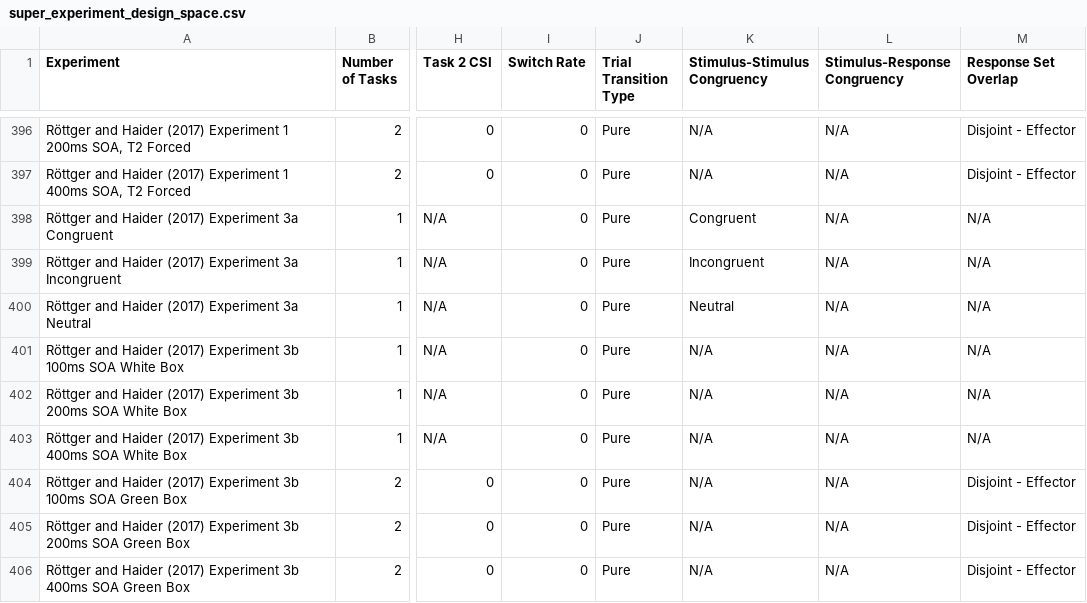
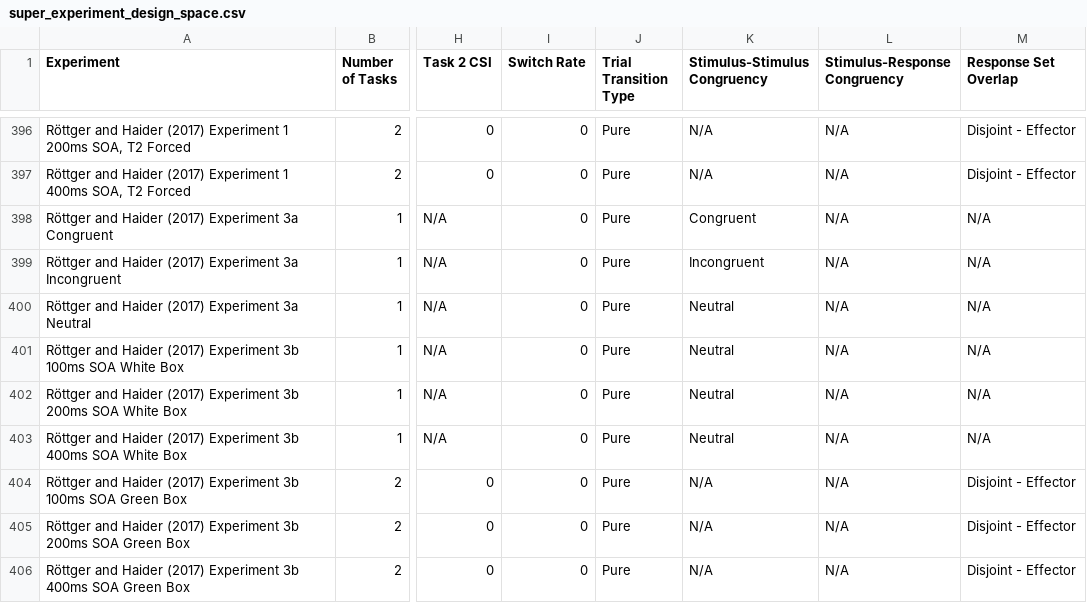
Before and after one commit to syntactic/Cognitive-Control-Paradigm-Integration, a CSV file: data/super_experiment_design_space.csv, drawn as a sheet; only a part is shown, gaps mark what is left out; the diff names each change by its address in the sheet, - before the commit and + after, or states it on an @@ line.

Commit message:
Updated PCA and dataset to contain new conditions from Röttger and Haider 2017

```diff
--- a/data/super_experiment_design_space.csv
+++ b/data/super_experiment_design_space.csv
-K401:K403 (Stimulus-Stimulus Congruency): N/A
+K401:K403 (Stimulus-Stimulus Congruency): Neutral
```
Also changed, not shown: 2 other files.
